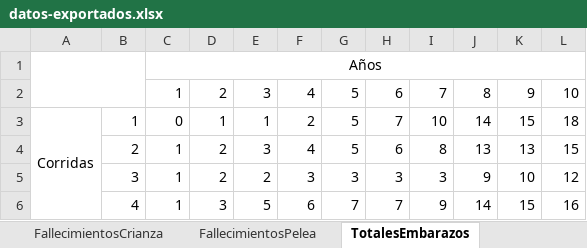
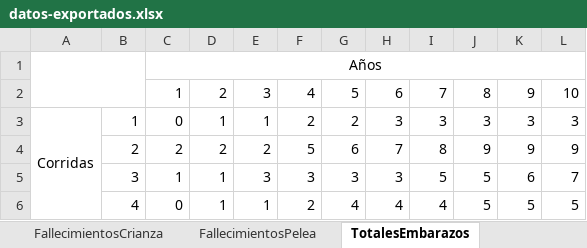
Before and after one commit to marcegeek/tpi-simulacion-2022, an Excel workbook: datos-exportados.xlsx, sheet TotalesEmbarazos, drawn as a sheet; only a part is shown; values as stored, in another font and other column widths than the file's, no borders; the diff covers the shown part only; the diff names each change by its address in the sheet, - before the commit and + after, or states it on an @@ line.

```diff
--- a/datos-exportados.xlsx (sheet TotalesEmbarazos)
+++ b/datos-exportados.xlsx (sheet TotalesEmbarazos)
-G3: 5
+G3: 2
-H3: 7
+H3: 3
-I3: 10
+I3: 3
-J3: 14
+J3: 3
-K3: 15
+K3: 3
-L3: 18
+L3: 3
-C4: 1
+C4: 2
-E4: 3
+E4: 2
-F4: 4
+F4: 5
-G4: 5
+G4: 6
-H4: 6
+H4: 7
-J4: 13
+J4: 9
-K4: 13
+K4: 9
-L4: 15
+L4: 9
-D5: 2
+D5: 1
-E5: 2
+E5: 3
-I5: 3
+I5: 5
-J5: 9
+J5: 5
-K5: 10
+K5: 6
-L5: 12
+L5: 7
-C6: 1
+C6: 0
-D6: 3
+D6: 1
-E6: 5
+E6: 1
-F6: 6
+F6: 2
-G6: 7
+G6: 4
-H6: 7
+H6: 4
-I6: 9
+I6: 4
-J6: 14
+J6: 5
-K6: 15
+K6: 5
-L6: 16
+L6: 5
```
Also changed, not shown: 227 edited cells elsewhere in this sheet, sheet FallecimientosHambre, sheet CrecimientoCompleto, sheet FallecimientosCrianza, sheet FallecimientosPelea, sheet Totales, sheet Fallecimientos, 3 more sheets, 1 other file.
